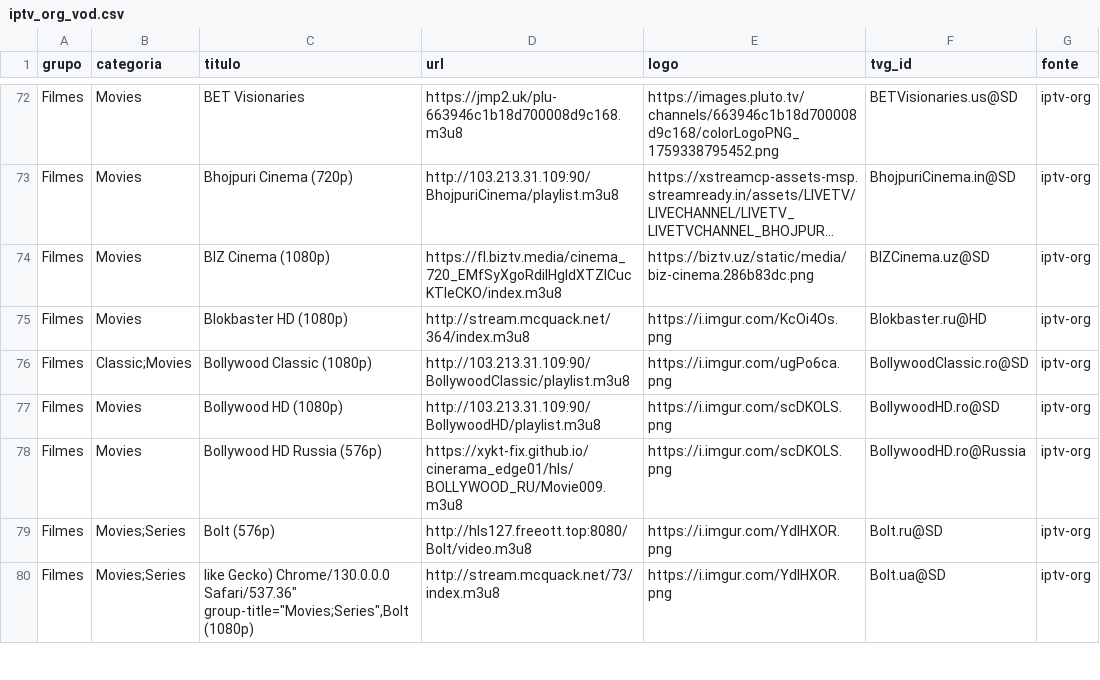
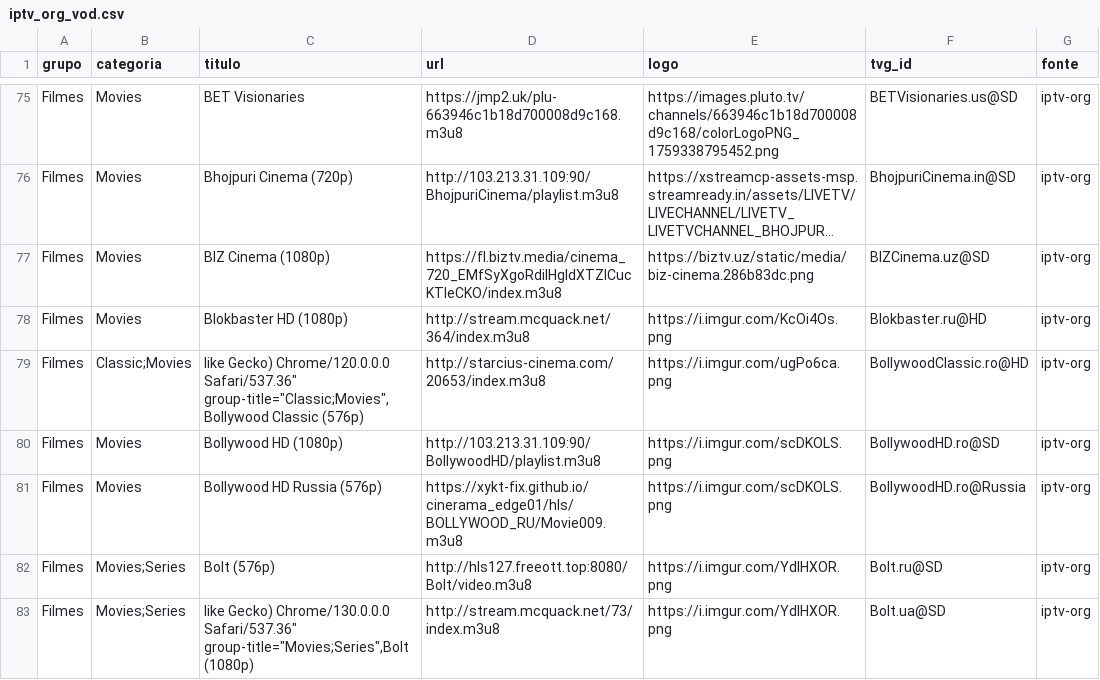
Before and after one commit to kaykewf13/animeout, a CSV file: sources/iptv_org_vod.csv, drawn as a sheet; only a part is shown, gaps mark what is left out; long unchanged cells end in …; the diff covers the shown part only.

```diff
--- a/sources/iptv_org_vod.csv
+++ b/sources/iptv_org_vod.csv
@@ -75,3 +78,3 @@ Filmes,Movies,BIZ Cinema (1080p),https://fl.biztv.media/cinema_720_EMfSyXgoRdiIH
 Filmes,Movies,Blokbaster HD (1080p),http://stream.mcquack.net/364/index.m3u8,https://i.imgur.com/KcOi4Os.png,Blokbaster.ru@HD,iptv-org
-Filmes,Classic;Movies,Bollywood Classic (1080p),http://103.213.31.109:90/BollywoodClassic/playlist.m3u8,https://i.imgur.com/ugPo6ca.png,BollywoodClassic.ro@SD,iptv-org
+Filmes,Classic;Movies,"like Gecko) Chrome/120.0.0.0 Safari/537.36"" group-title=""Classic;Movies"",Bollywood Classic (576p)",http://starcius-cinema.com/20653/index.m3u8,https://i.imgur.com/ugPo6ca.png,BollywoodClassic.ro@HD,iptv-org
 Filmes,Movies,Bollywood HD (1080p),http://103.213.31.109:90/BollywoodHD/playlist.m3u8,https://i.imgur.com/scDKOLS.png,BollywoodHD.ro@SD,iptv-org
```
Also changed, not shown: 11 added rows and 2 edited cells elsewhere in this file, 2 other files.
